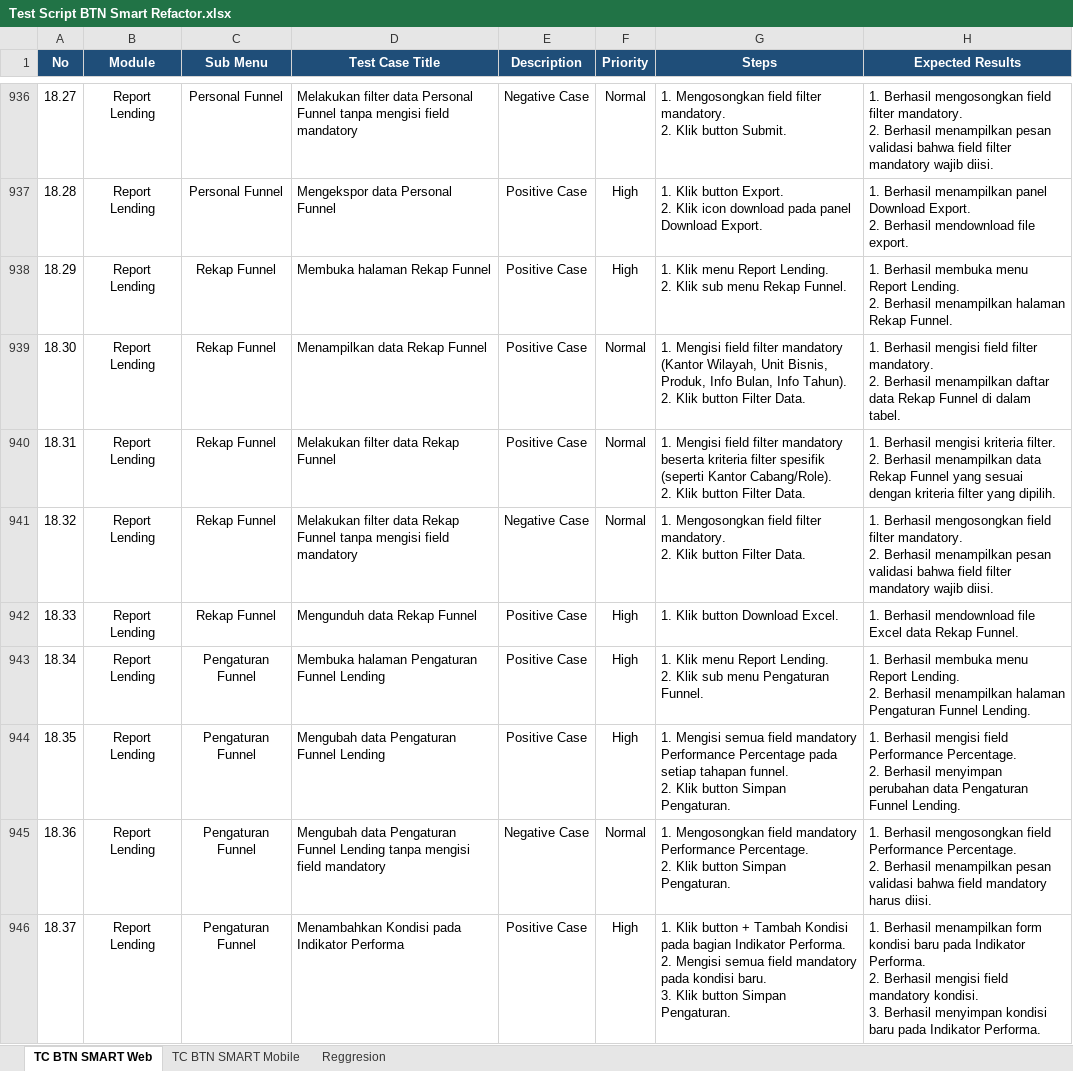
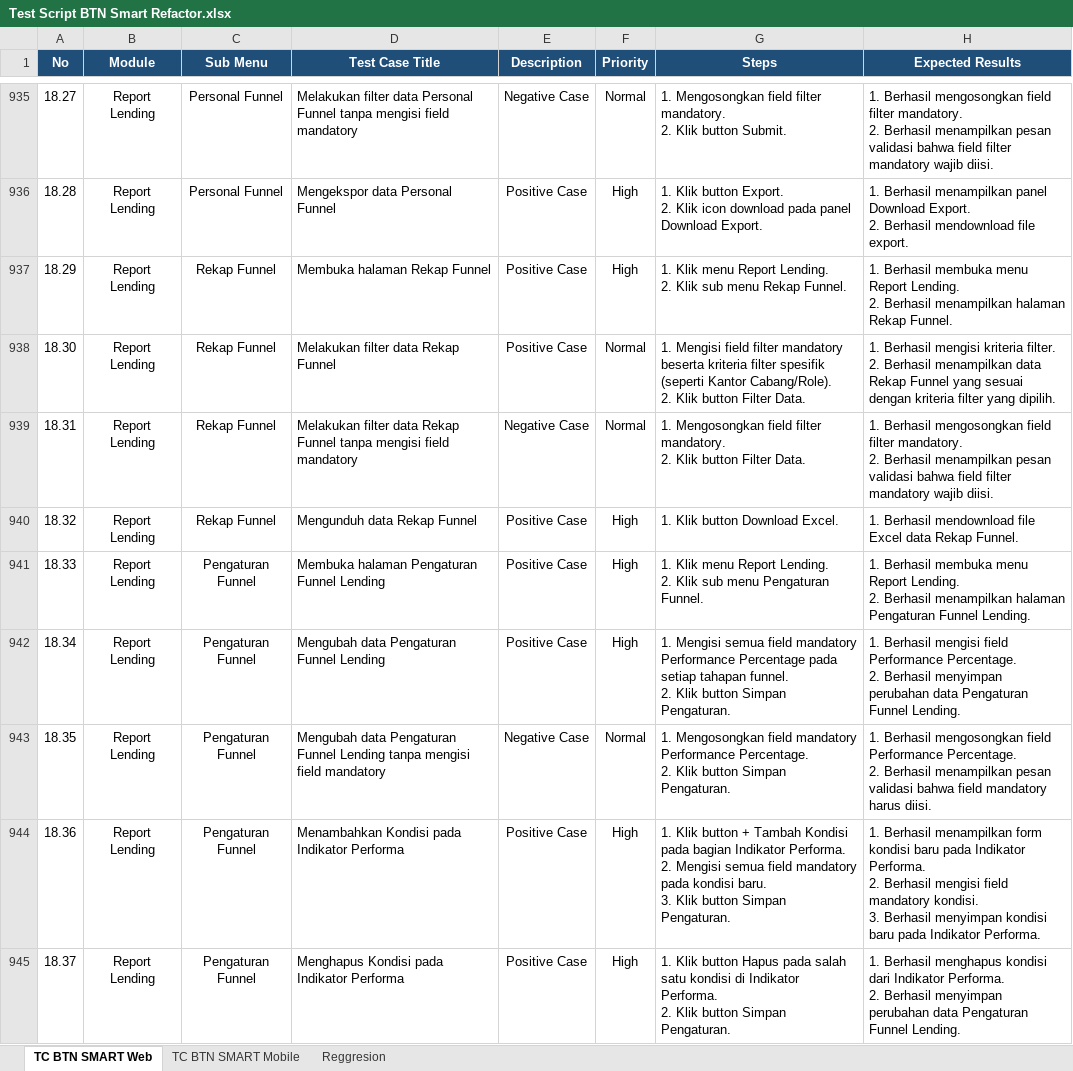
Before and after one commit to muhammaddanihaikal/btn-smart-refactor, an Excel workbook: Test Script/Test Script BTN Smart Refactor.xlsx, sheet TC BTN SMART Web, drawn as a sheet; only a part is shown, gaps mark what is left out; values as stored, in another font and other column widths than the file's, no borders; addresses are those after the commit; ↵ is a line break in a cell; the diff covers the shown part only; the diff names each change by its address in the sheet, - before the commit and + after, or states it on an @@ line.

Commit message:
docs: remove redundant TC .2 and restructure Modul 62 & 66 (Rekap Funnel)

```diff
--- a/Test Script/Test Script BTN Smart Refactor.xlsx (sheet TC BTN SMART Web)
+++ b/Test Script/Test Script BTN Smart Refactor.xlsx (sheet TC BTN SMART Web)
-D938 (Test Case Title): Menampilkan data Rekap Funnel
+D938 (Test Case Title): Melakukan filter data Rekap Funnel
-G938 (Steps): …filter mandatory (Kantor Wilayah, Unit Bisnis, Produk, Info Bulan, Info Tahun). ↵ 2. Klik…
+G938 (Steps): …filter mandatory beserta kriteria filter spesifik (seperti Kantor Cabang/Role). ↵ 2. Klik…
-H938 (Expected Results): …Berhasil mengisi field filter mandatory. ↵ 2. Berhasil menampilkan daftar data Rekap Funnel di dalam tabel.
+H938 (Expected Results): …Berhasil mengisi kriteria filter. ↵ 2. Berhasil menampilkan data Rekap Funnel yang sesuai dengan kriteria filter yang dipilih.
-D939 (Test Case Title): …Rekap Funnel
+D939 (Test Case Title): …Rekap Funnel tanpa mengisi field mandatory
-E939 (Description): Positive Case
+E939 (Description): Negative Case
-G939 (Steps): 1. Mengisi field filter mandatory beserta kriteria filter spesifik (seperti Kantor Cabang/Role). ↵ 2. Klik…
+G939 (Steps): 1. Mengosongkan field filter mandatory. ↵ 2. Klik…
-H939 (Expected Results): 1. Berhasil mengisi kriteria filter. ↵ 2. Berhasil menampilkan data Rekap Funnel yang sesuai dengan kriteria filter yang dipilih.
+H939 (Expected Results): 1. Berhasil mengosongkan field filter mandatory. ↵ 2. Berhasil menampilkan pesan validasi bahwa field filter mandatory wajib diisi.
-D940 (Test Case Title): Melakukan filter data Rekap Funnel tanpa mengisi field mandatory
+D940 (Test Case Title): Mengunduh data Rekap Funnel
-E940 (Description): Negative Case
+E940 (Description): Positive Case
-F940 (Priority): Normal
+F940 (Priority): High
-G940 (Steps): 1. Mengosongkan field filter mandatory. ↵ 2. Klik button Filter Data.
+G940 (Steps): 1. Klik button Download Excel.
-H940 (Expected Results): 1. Berhasil mengosongkan field filter mandatory. ↵ 2. Berhasil menampilkan pesan validasi bahwa field filter mandatory wajib diisi.
+H940 (Expected Results): 1. Berhasil mendownload file Excel data Rekap Funnel.
-C941 (Sub Menu): Rekap Funnel
+C941 (Sub Menu): Pengaturan Funnel
-D941 (Test Case Title): Mengunduh data Rekap Funnel
+D941 (Test Case Title): Membuka halaman Pengaturan Funnel Lending
-G941 (Steps): 1. Klik button Download Excel.
+G941 (Steps): 1. Klik menu Report Lending. ↵ 2. Klik sub menu Pengaturan Funnel.
-H941 (Expected Results): 1. Berhasil mendownload file Excel data Rekap Funnel.
+H941 (Expected Results): 1. Berhasil membuka menu Report Lending. ↵ 2. Berhasil menampilkan halaman Pengaturan Funnel Lending.
-D942 (Test Case Title): Membuka halaman Pengaturan Funnel Lending
+D942 (Test Case Title): Mengubah data Pengaturan Funnel Lending
-G942 (Steps): 1. Klik menu Report Lending. ↵ 2. Klik sub menu Pengaturan Funnel.
+G942 (Steps): 1. Mengisi semua field mandatory Performance Percentage pada setiap tahapan funnel. ↵ 2. Klik button Simpan Pengaturan.
-H942 (Expected Results): 1. Berhasil membuka menu Report Lending. ↵ 2. Berhasil menampilkan halaman Pengaturan Funnel…
+H942 (Expected Results): 1. Berhasil mengisi field Performance Percentage. ↵ 2. Berhasil menyimpan perubahan data Pengaturan Funnel…
-D943 (Test Case Title): …Funnel Lending
+D943 (Test Case Title): …Funnel Lending tanpa mengisi field mandatory
-E943 (Description): Positive Case
+E943 (Description): Negative Case
-F943 (Priority): High
+F943 (Priority): Normal
-G943 (Steps): 1. Mengisi semua field mandatory Performance Percentage pada setiap tahapan funnel. ↵ 2. Klik…
+G943 (Steps): 1. Mengosongkan field mandatory Performance Percentage. ↵ 2. Klik…
-H943 (Expected Results): 1. Berhasil mengisi field Performance Percentage. ↵ 2. Berhasil menyimpan perubahan data Pengaturan Funnel Lending.
+H943 (Expected Results): 1. Berhasil mengosongkan field Performance Percentage. ↵ 2. Berhasil menampilkan pesan validasi bahwa field mandatory harus diisi.
-D944 (Test Case Title): Mengubah data Pengaturan Funnel Lending tanpa mengisi field mandatory
+D944 (Test Case Title): Menambahkan Kondisi pada Indikator Performa
-E944 (Description): Negative Case
+E944 (Description): Positive Case
-F944 (Priority): Normal
+F944 (Priority): High
-G944 (Steps): 1. Mengosongkan field mandatory Performance Percentage. ↵ 2. Klik button…
+G944 (Steps): 1. Klik button + Tambah Kondisi pada bagian Indikator Performa. ↵ 2. Mengisi semua field mandatory pada kondisi baru. ↵ 3. Klik button…
-H944 (Expected Results): 1. Berhasil mengosongkan field Performance Percentage. ↵ 2. Berhasil menampilkan pesan validasi bahwa field mandatory harus diisi.
+H944 (Expected Results): 1. Berhasil menampilkan form kondisi baru pada Indikator Performa. ↵ 2. Berhasil mengisi field mandatory kondisi. ↵ 3. Berhasil menyimpan kondisi baru pada Indikator Performa.
-D945 (Test Case Title): Menambahkan Kondisi pada Indikator Performa
+D945 (Test Case Title): Menghapus Kondisi pada Indikator Performa
-G945 (Steps): …Klik button + Tambah Kondisi pada bagian Indikator Performa. ↵ 2. Mengisi semua field mandatory pada kondisi baru. ↵ 3. Klik button…
+G945 (Steps): …Klik button Hapus pada salah satu kondisi di Indikator Performa. ↵ 2. Klik button…
-H945 (Expected Results): 1. Berhasil menampilkan form kondisi baru pada Indikator Performa. ↵ 2. Berhasil mengisi field mandatory kondisi. ↵ 3. Berhasil menyimpan kondisi baru pada Indikator Performa.
+H945 (Expected Results): 1. Berhasil menghapus kondisi dari Indikator Performa. ↵ 2. Berhasil menyimpan perubahan data Pengaturan Funnel Lending.
```
Also changed, not shown: 2 removed rows and 44 edited cells elsewhere in this sheet, 17 other files.
